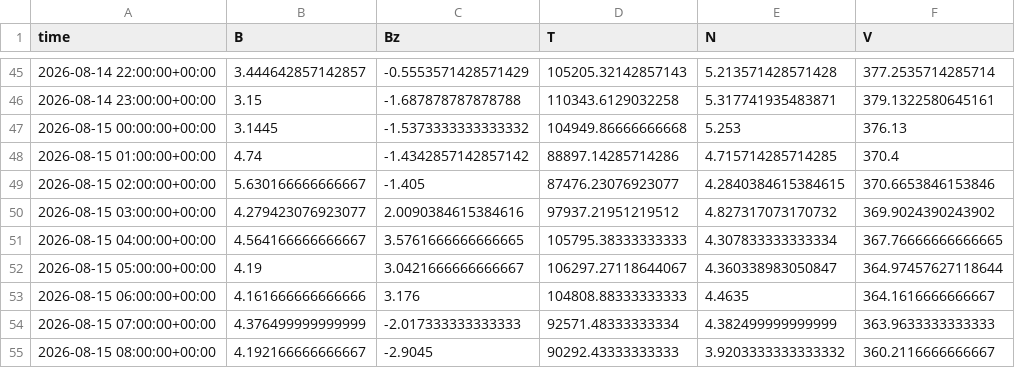
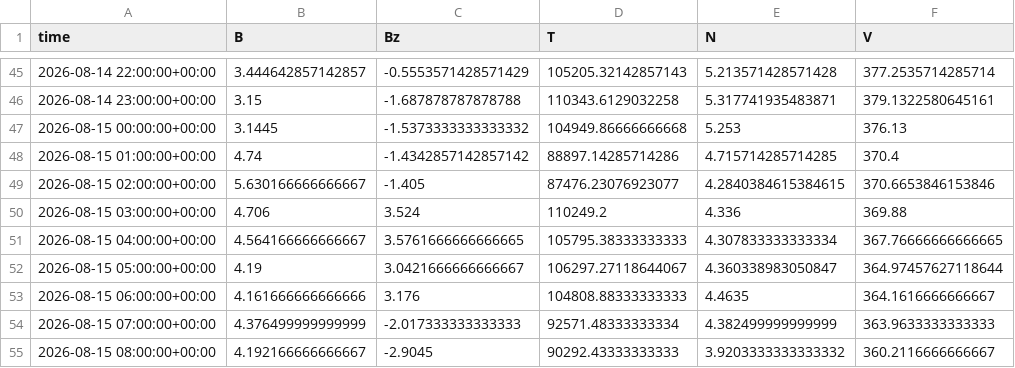
Before and after one commit to Jihyeon-Son/Jihyeon-Son.github.io, a CSV file: data/solar_wind_hourly_history.csv, drawn as a sheet; only a part is shown, gaps mark what is left out.

```diff
--- a/data/solar_wind_hourly_history.csv
+++ b/data/solar_wind_hourly_history.csv
@@ -49,3 +49,3 @@ time,B,Bz,T,N,V
 2026-08-15 02:00:00+00:00,5.630166666666667,-1.405,87476.23076923077,4.2840384615384615,370.6653846153846
-2026-08-15 03:00:00+00:00,4.279423076923077,2.0090384615384616,97937.21951219512,4.827317073170732,369.9024390243902
+2026-08-15 03:00:00+00:00,4.706,3.524,110249.2,4.336,369.88
 2026-08-15 04:00:00+00:00,4.564166666666667,3.5761666666666665,105795.38333333333,4.307833333333334,367.76666666666665
```
Also changed, not shown: data/input_latest_3days.csv, 2 other files.
